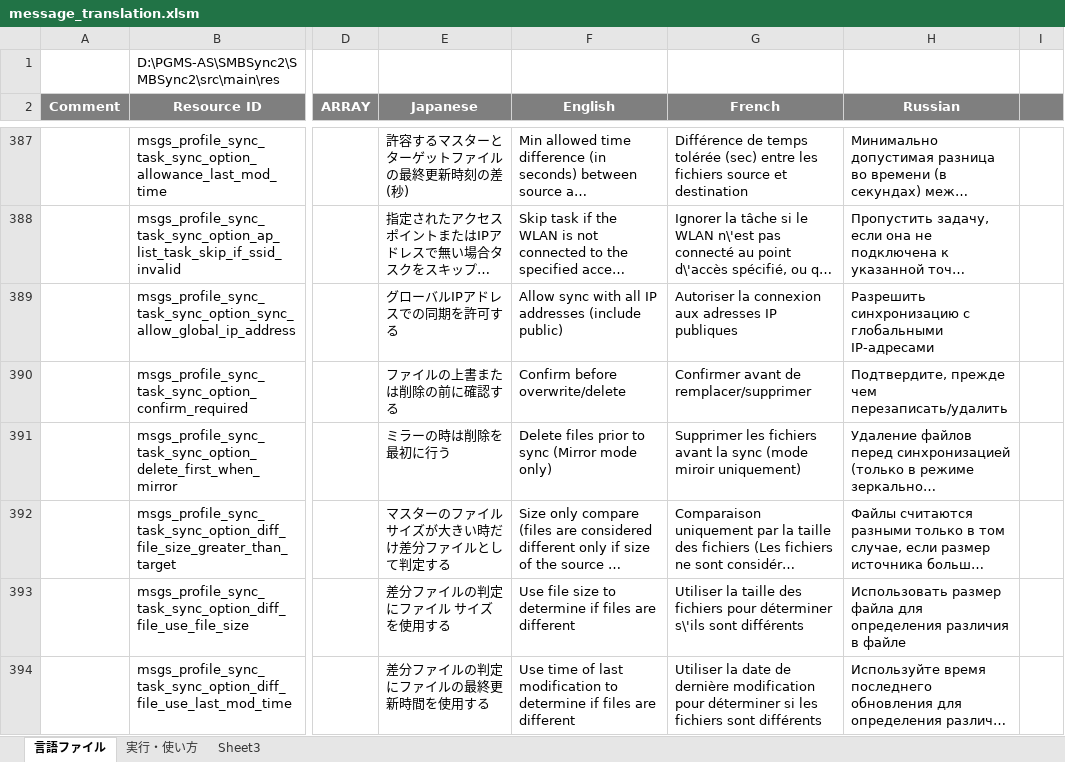
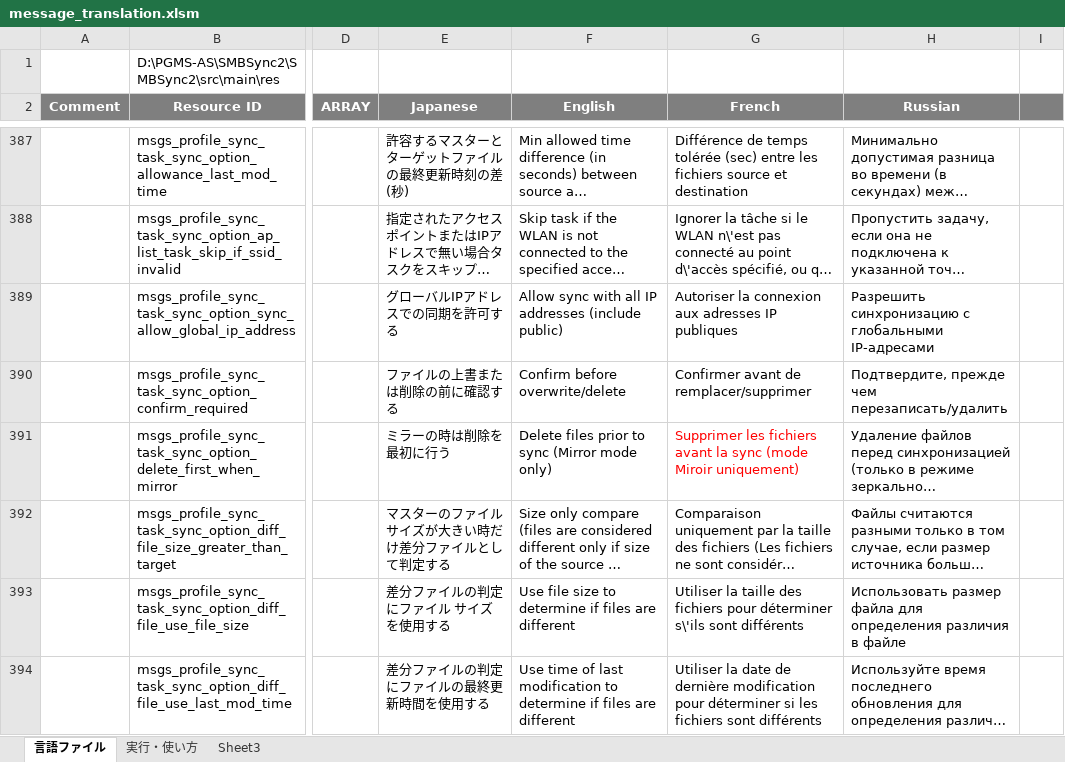
Before and after one commit to Sentaroh/SMBSync2, an Excel workbook: message_translation.xlsm, sheet 言語ファイル, drawn as a sheet; only a part is shown, gaps mark what is left out; long unchanged cells end in …; values as stored, in another font and other column widths than the file's, no borders; charts and pictures not drawn; the diff names each change by its address in the sheet, - before the commit and + after, or states it on an @@ line.

```diff
--- a/message_translation.xlsm (sheet 言語ファイル)
+++ b/message_translation.xlsm (sheet 言語ファイル)
-G391 (French): …sync (mode miroir uniquement)
+G391 (French): …sync (mode Miroir uniquement)
-G391 text colour: black
+G391 text colour: #FF0000
```
Also changed, not shown: charts or pictures, 1 other file.
